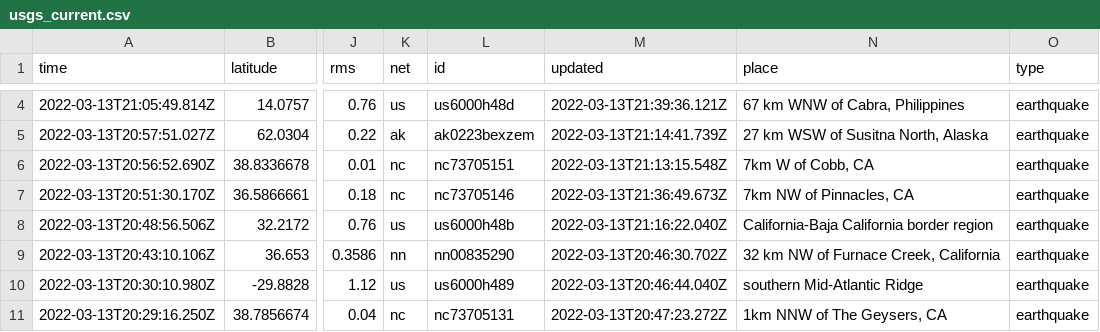
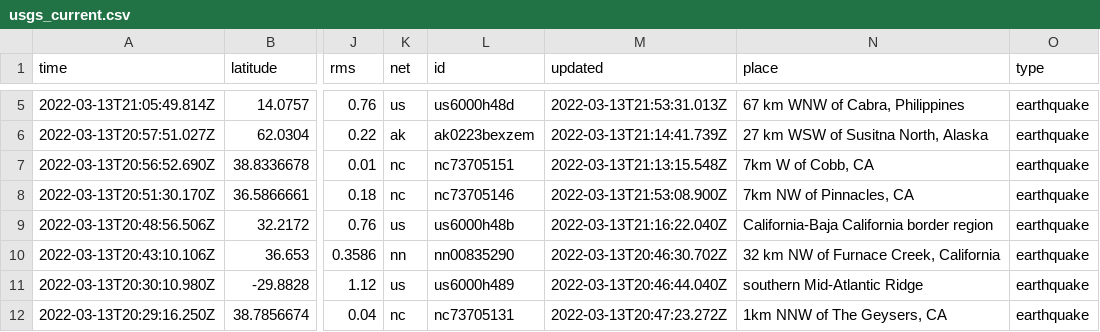
Before and after one commit to lambrechts/nicar2022-github-actions, a CSV file: usgs_current.csv, drawn as a sheet; only a part is shown, gaps mark what is left out; addresses are those after the commit; the diff covers the shown part only; the diff names each change by its address in the sheet, - before the commit and + after, or states it on an @@ line.

```diff
--- a/usgs_current.csv
+++ b/usgs_current.csv
-M5 (updated): 2022-03-13T21:39:36.121Z
+M5 (updated): 2022-03-13T21:53:31.013Z
-M8 (updated): 2022-03-13T21:36:49.673Z
+M8 (updated): 2022-03-13T21:53:08.900Z
```
Also changed, not shown: 2 added rows, 4 removed rows and 5 edited cells elsewhere in this file, usgs_main.csv.
